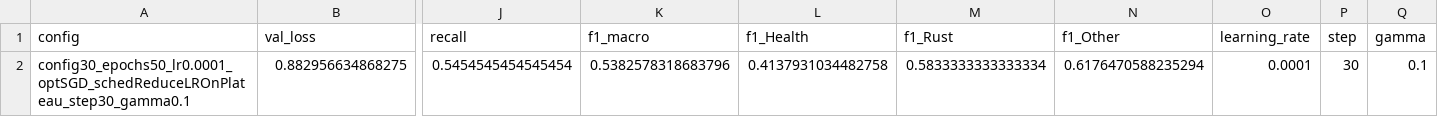
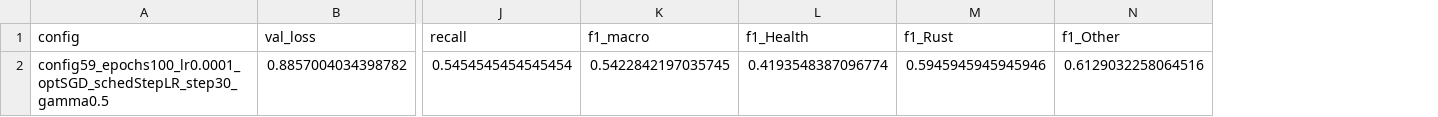
Before and after one commit to tinyhurricaneclarity/projet-deep-learning-m1, a CSV file: resnet18/src/resnet18_RGB/results/best_sgd_lr0001_18_RGB.csv, drawn as a sheet; only a part is shown, gaps mark what is left out; removed rows and columns are numbered as before the commit, all else as after; rows hold the shown columns only; the diff names each change by its address in the sheet, - before the commit and + after, or states it on an @@ line.

```diff
--- a/resnet18/src/resnet18_RGB/results/best_sgd_lr0001_18_RGB.csv
+++ b/resnet18/src/resnet18_RGB/results/best_sgd_lr0001_18_RGB.csv
-column O (learning_rate), empty
-column P (step), empty
-column Q (gamma), empty
-row 2: config30_epochs50_lr0.0001_optSGD_schedReduceLROnPlateau_step30_gamma0.1 | 0.882956634868275 | 0.5454545454545454 | 0.5382578318683796 | 0.4137931034482758 | 0.5833333333333334 | 0.6176470588235294 | 0.0001 | 30 | 0.1
+row 2: config59_epochs100_lr0.0001_optSGD_schedStepLR_step30_gamma0.5 | 0.8857004034398782 | 0.5454545454545454 | 0.5422842197035745 | 0.4193548387096774 | 0.5945945945945946 | 0.6129032258064516
```
Also changed, not shown: 35 other files.
